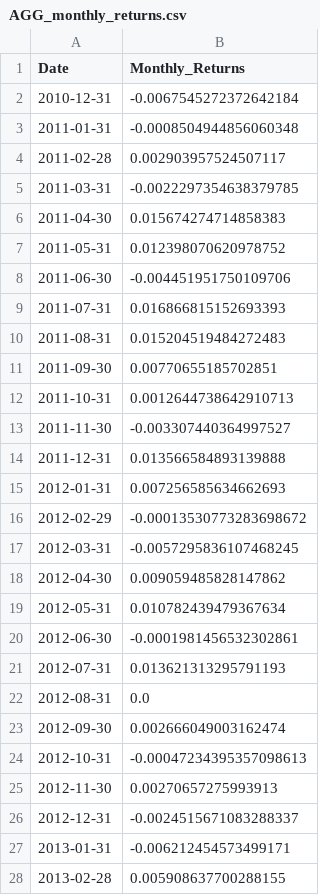
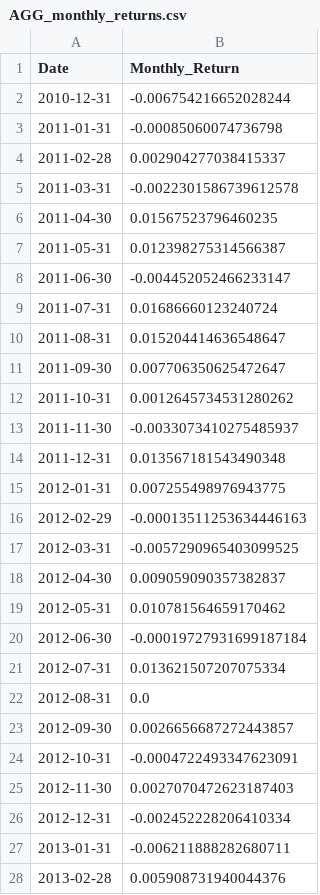
Before and after one commit to jamesg7631/RetirementPlannerModels, a CSV file: AGG_monthly_returns.csv, drawn as a sheet; only a part is shown; the diff covers the shown part only.

```diff
--- a/AGG_monthly_returns.csv
+++ b/AGG_monthly_returns.csv
@@ -1,28 +1,28 @@
-Date,Monthly_Returns
-2010-12-31,-0.0067545272372642184
-2011-01-31,-0.0008504944856060348
-2011-02-28,0.002903957524507117
-2011-03-31,-0.0022297354638379785
-2011-04-30,0.015674274714858383
-2011-05-31,0.012398070620978752
-2011-06-30,-0.004451951750109706
-2011-07-31,0.016866815152693393
-2011-08-31,0.015204519484272483
-2011-09-30,0.00770655185702851
-2011-10-31,0.0012644738642910713
-2011-11-30,-0.003307440364997527
-2011-12-31,0.013566584893139888
-2012-01-31,0.007256585634662693
-2012-02-29,-0.00013530773283698672
-2012-03-31,-0.0057295836107468245
-2012-04-30,0.009059485828147862
-2012-05-31,0.010782439479367634
-2012-06-30,-0.0001981456532302861
-2012-07-31,0.013621313295791193
+Date,Monthly_Return
+2010-12-31,-0.006754216652028244
+2011-01-31,-0.00085060074736798
+2011-02-28,0.002904277038415337
+2011-03-31,-0.0022301586739612578
+2011-04-30,0.01567523796460235
+2011-05-31,0.012398275314566387
+2011-06-30,-0.004452052466233147
+2011-07-31,0.01686660123240724
+2011-08-31,0.015204414636548647
+2011-09-30,0.007706350625472647
+2011-10-31,0.0012645734531280262
+2011-11-30,-0.0033073410275485937
+2011-12-31,0.013567181543490348
+2012-01-31,0.007255498976943775
+2012-02-29,-0.00013511253634446163
+2012-03-31,-0.0057290965403099525
+2012-04-30,0.009059090357382837
+2012-05-31,0.010781564659170462
+2012-06-30,-0.00019727931699187184
+2012-07-31,0.013621507207075334
 2012-08-31,0.0
-2012-09-30,0.002666049003162474
-2012-10-31,-0.00047234395357098613
-2012-11-30,0.00270657275993913
-2012-12-31,-0.0024515671083288337
-2013-01-31,-0.006212454573499171
-2013-02-28,0.005908637700288155
+2012-09-30,0.0026656687272443857
+2012-10-31,-0.0004722493347623091
+2012-11-30,0.0027070472623187403
+2012-12-31,-0.002452228206410334
+2013-01-31,-0.006211888282680711
+2013-02-28,0.005908731940044376
```
Also changed, not shown: 142 edited cells elsewhere in this file, DBC_monthly_returns_GBP.csv, EEM_monthly_returns.csv, 22 other files.
